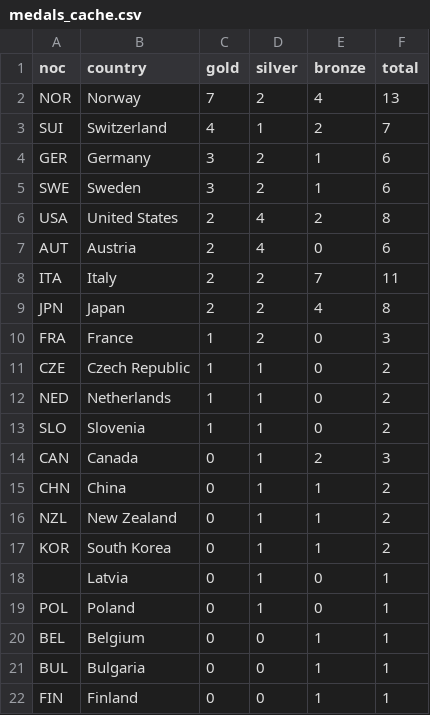
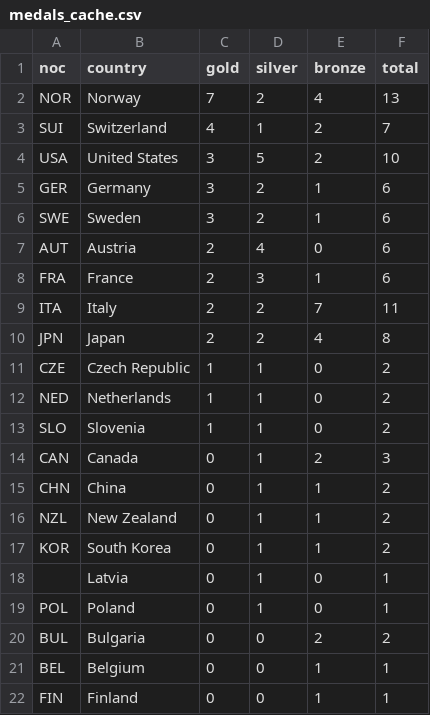
Before and after one commit to smcgsmith/medal-tracker, a CSV file: data/medals_cache.csv, drawn as a sheet; removed rows and columns are numbered as before the commit, all else as after; the diff names each change by its address in the sheet, - before the commit and + after, or states it on an @@ line.

```diff
--- a/data/medals_cache.csv
+++ b/data/medals_cache.csv
+row 4: USA | United States | 3 | 5 | 2 | 10
-row 6: USA | United States | 2 | 4 | 2 | 8
+row 8: FRA | France | 2 | 3 | 1 | 6
-row 10: FRA | France | 1 | 2 | 0 | 3
+row 20: BUL | Bulgaria | 0 | 0 | 2 | 2
-row 21: BUL | Bulgaria | 0 | 0 | 1 | 1
```
Also changed, not shown: data/friends.csv, 1 other file.
